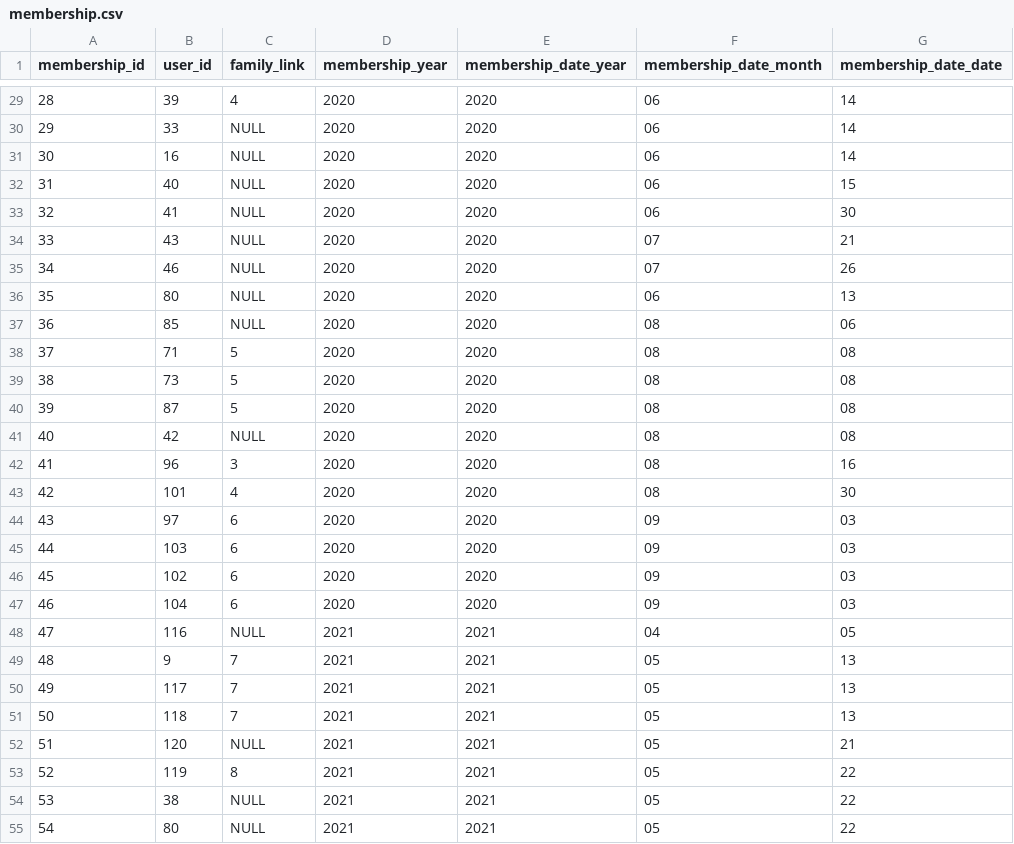
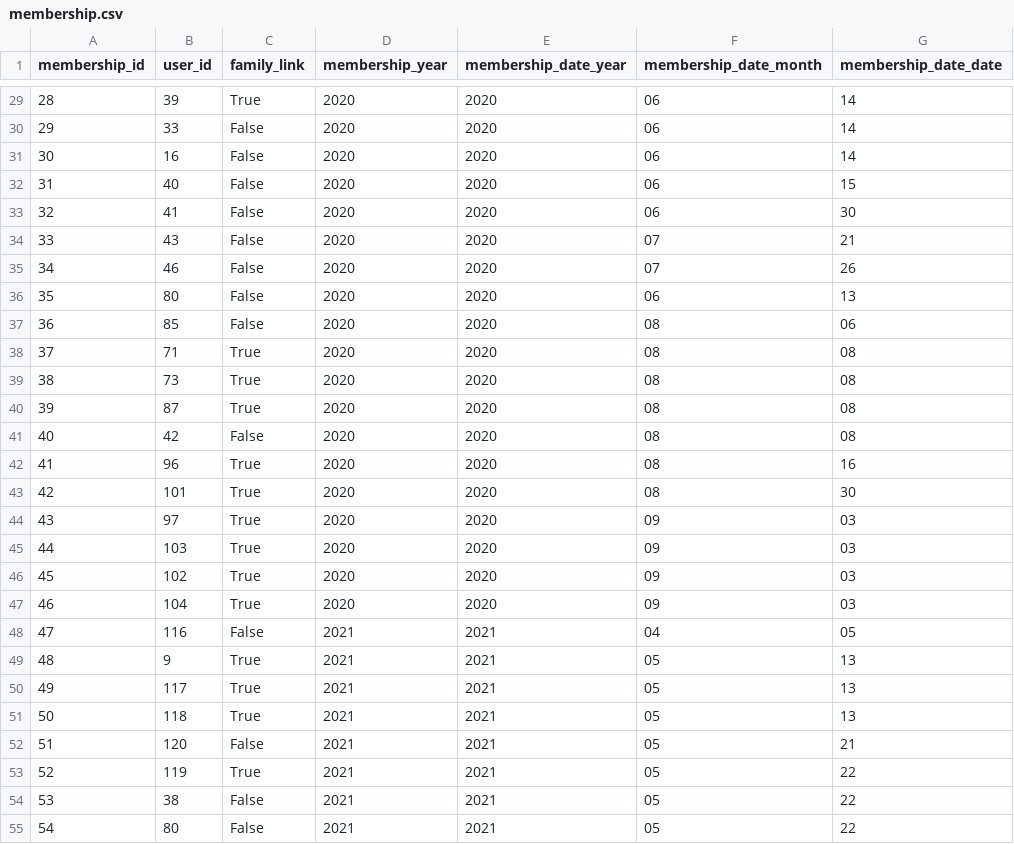
Before and after one commit to cillfog1/SailingThroughData, a CSV file: database/processed/membership.csv, drawn as a sheet; only a part is shown, gaps mark what is left out; the diff covers the shown part only.

Commit message:
Added processing to convert family_link in membership.csv to a boolean

```diff
--- a/database/processed/membership.csv
+++ b/database/processed/membership.csv
@@ -29,27 +29,27 @@ membership_id,user_id,family_link,membership_year,membership_date_year,membershi
-28,39,4,2020,2020,06,14
-29,33,NULL,2020,2020,06,14
-30,16,NULL,2020,2020,06,14
-31,40,NULL,2020,2020,06,15
-32,41,NULL,2020,2020,06,30
-33,43,NULL,2020,2020,07,21
-34,46,NULL,2020,2020,07,26
-35,80,NULL,2020,2020,06,13
-36,85,NULL,2020,2020,08,06
-37,71,5,2020,2020,08,08
-38,73,5,2020,2020,08,08
-39,87,5,2020,2020,08,08
-40,42,NULL,2020,2020,08,08
-41,96,3,2020,2020,08,16
-42,101,4,2020,2020,08,30
-43,97,6,2020,2020,09,03
-44,103,6,2020,2020,09,03
-45,102,6,2020,2020,09,03
-46,104,6,2020,2020,09,03
-47,116,NULL,2021,2021,04,05
-48,9,7,2021,2021,05,13
-49,117,7,2021,2021,05,13
-50,118,7,2021,2021,05,13
-51,120,NULL,2021,2021,05,21
-52,119,8,2021,2021,05,22
-53,38,NULL,2021,2021,05,22
-54,80,NULL,2021,2021,05,22
+28,39,True,2020,2020,06,14
+29,33,False,2020,2020,06,14
+30,16,False,2020,2020,06,14
+31,40,False,2020,2020,06,15
+32,41,False,2020,2020,06,30
+33,43,False,2020,2020,07,21
+34,46,False,2020,2020,07,26
+35,80,False,2020,2020,06,13
+36,85,False,2020,2020,08,06
+37,71,True,2020,2020,08,08
+38,73,True,2020,2020,08,08
+39,87,True,2020,2020,08,08
+40,42,False,2020,2020,08,08
+41,96,True,2020,2020,08,16
+42,101,True,2020,2020,08,30
+43,97,True,2020,2020,09,03
+44,103,True,2020,2020,09,03
+45,102,True,2020,2020,09,03
+46,104,True,2020,2020,09,03
+47,116,False,2021,2021,04,05
+48,9,True,2021,2021,05,13
+49,117,True,2021,2021,05,13
+50,118,True,2021,2021,05,13
+51,120,False,2021,2021,05,21
+52,119,True,2021,2021,05,22
+53,38,False,2021,2021,05,22
+54,80,False,2021,2021,05,22
```
Also changed, not shown: 90 edited cells elsewhere in this file, 1 other file.
